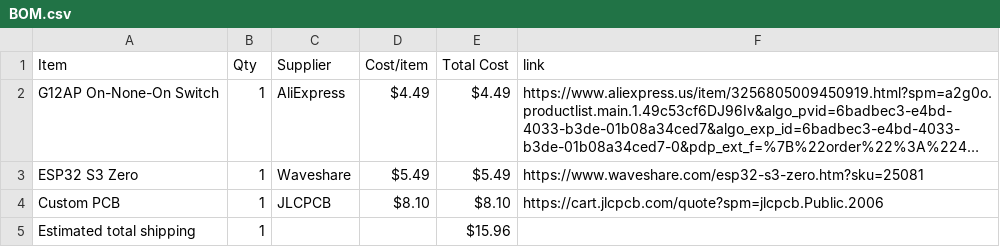
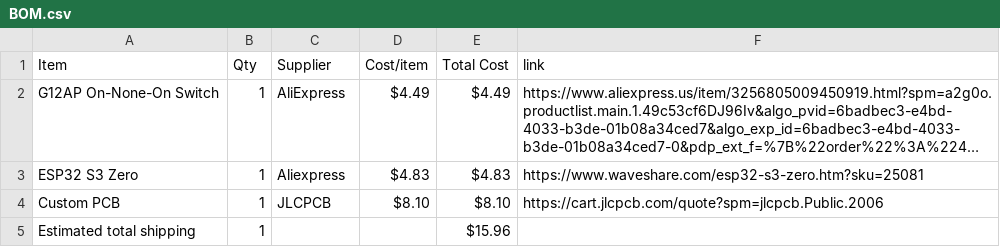
Before and after one commit to MagentaFlame/HackLifeMIDI, a CSV file: BOM.csv, drawn as a sheet; long unchanged cells end in …; the diff names each change by its address in the sheet, - before the commit and + after, or states it on an @@ line.

Commit message:
Sync Midi Keyboard or Maxi keyboard? from Half Life

```diff
--- a/BOM.csv
+++ b/BOM.csv
-C3 (Supplier): Waveshare
+C3 (Supplier): Aliexpress
-D3 (Cost/item): $5.49
+D3 (Cost/item): $4.83
-E3 (Total Cost): $5.49
+E3 (Total Cost): $4.83
```
